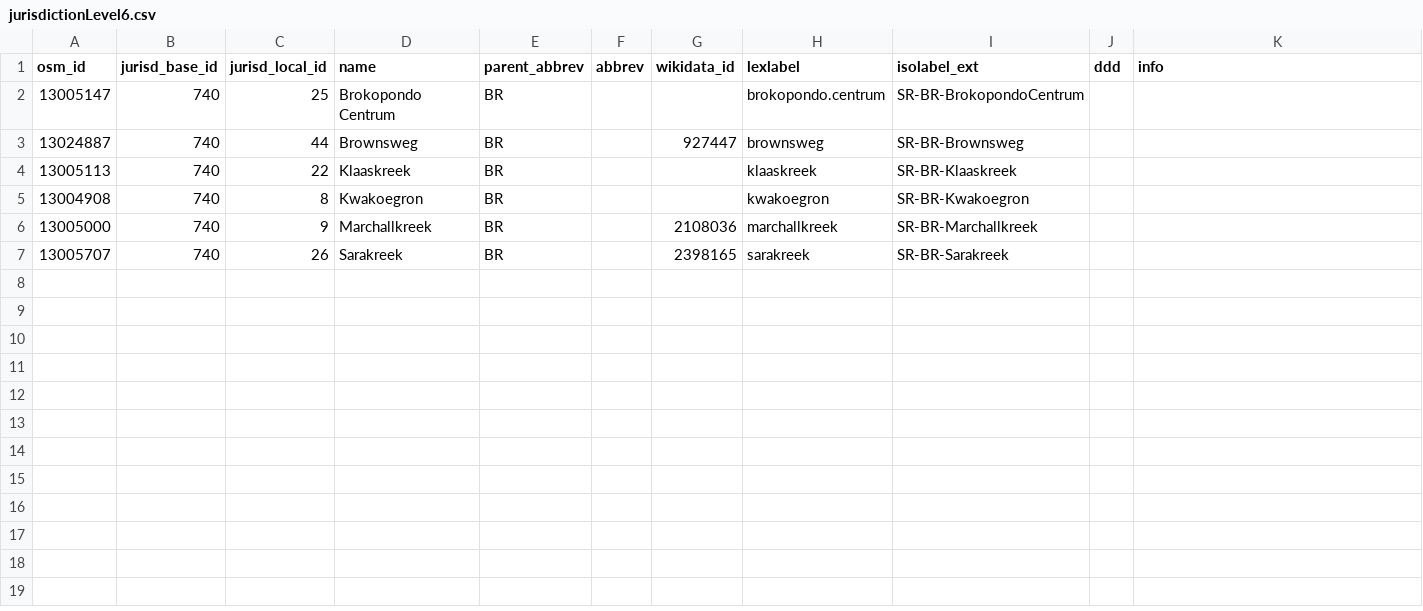
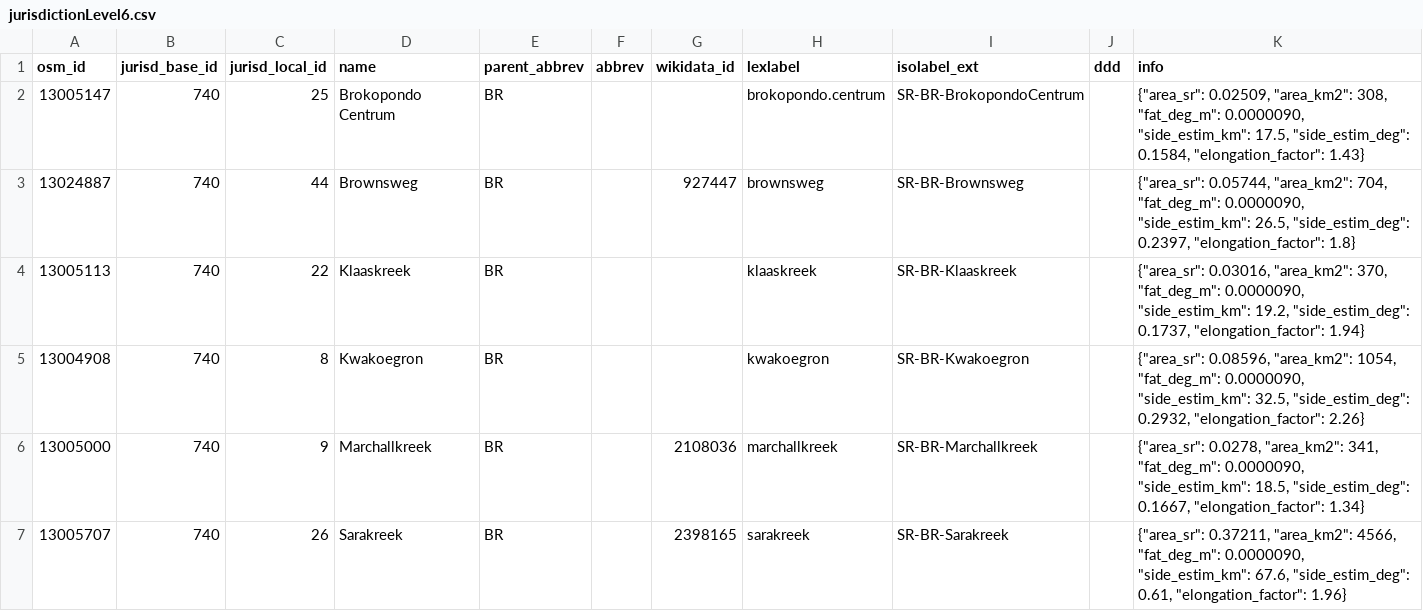
Before and after one commit to digital-guard/preserv-SR, a CSV file: data/BR/jurisdictionLevel6.csv, drawn as a sheet.

```diff
--- a/data/BR/jurisdictionLevel6.csv
+++ b/data/BR/jurisdictionLevel6.csv
@@ -1,7 +1,7 @@
 osm_id,jurisd_base_id,jurisd_local_id,name,parent_abbrev,abbrev,wikidata_id,lexlabel,isolabel_ext,ddd,info
-13005147,740,25,"Brokopondo Centrum",BR,,,brokopondo.centrum,SR-BR-BrokopondoCentrum,,
-13024887,740,44,Brownsweg,BR,,927447,brownsweg,SR-BR-Brownsweg,,
-13005113,740,22,Klaaskreek,BR,,,klaaskreek,SR-BR-Klaaskreek,,
-13004908,740,8,Kwakoegron,BR,,,kwakoegron,SR-BR-Kwakoegron,,
-13005000,740,9,Marchallkreek,BR,,2108036,marchallkreek,SR-BR-Marchallkreek,,
-13005707,740,26,Sarakreek,BR,,2398165,sarakreek,SR-BR-Sarakreek,,
+13005147,740,25,"Brokopondo Centrum",BR,,,brokopondo.centrum,SR-BR-BrokopondoCentrum,,"{""area_sr"": 0.02509, ""area_km2"": 308, ""fat_deg_m"": 0.0000090, ""side_estim_km"": 17.5, ""side_estim_deg"": 0.1584, ""elongation_factor"": 1.43}"
+13024887,740,44,Brownsweg,BR,,927447,brownsweg,SR-BR-Brownsweg,,"{""area_sr"": 0.05744, ""area_km2"": 704, ""fat_deg_m"": 0.0000090, ""side_estim_km"": 26.5, ""side_estim_deg"": 0.2397, ""elongation_factor"": 1.8}"
+13005113,740,22,Klaaskreek,BR,,,klaaskreek,SR-BR-Klaaskreek,,"{""area_sr"": 0.03016, ""area_km2"": 370, ""fat_deg_m"": 0.0000090, ""side_estim_km"": 19.2, ""side_estim_deg"": 0.1737, ""elongation_factor"": 1.94}"
+13004908,740,8,Kwakoegron,BR,,,kwakoegron,SR-BR-Kwakoegron,,"{""area_sr"": 0.08596, ""area_km2"": 1054, ""fat_deg_m"": 0.0000090, ""side_estim_km"": 32.5, ""side_estim_deg"": 0.2932, ""elongation_factor"": 2.26}"
+13005000,740,9,Marchallkreek,BR,,2108036,marchallkreek,SR-BR-Marchallkreek,,"{""area_sr"": 0.0278, ""area_km2"": 341, ""fat_deg_m"": 0.0000090, ""side_estim_km"": 18.5, ""side_estim_deg"": 0.1667, ""elongation_factor"": 1.34}"
+13005707,740,26,Sarakreek,BR,,2398165,sarakreek,SR-BR-Sarakreek,,"{""area_sr"": 0.37211, ""area_km2"": 4566, ""fat_deg_m"": 0.0000090, ""side_estim_km"": 67.6, ""side_estim_deg"": 0.61, ""elongation_factor"": 1.96}"
```
Also changed, not shown: data/MA/jurisdictionLevel6.csv, data/PM/jurisdictionLevel6.csv, 8 other files.
